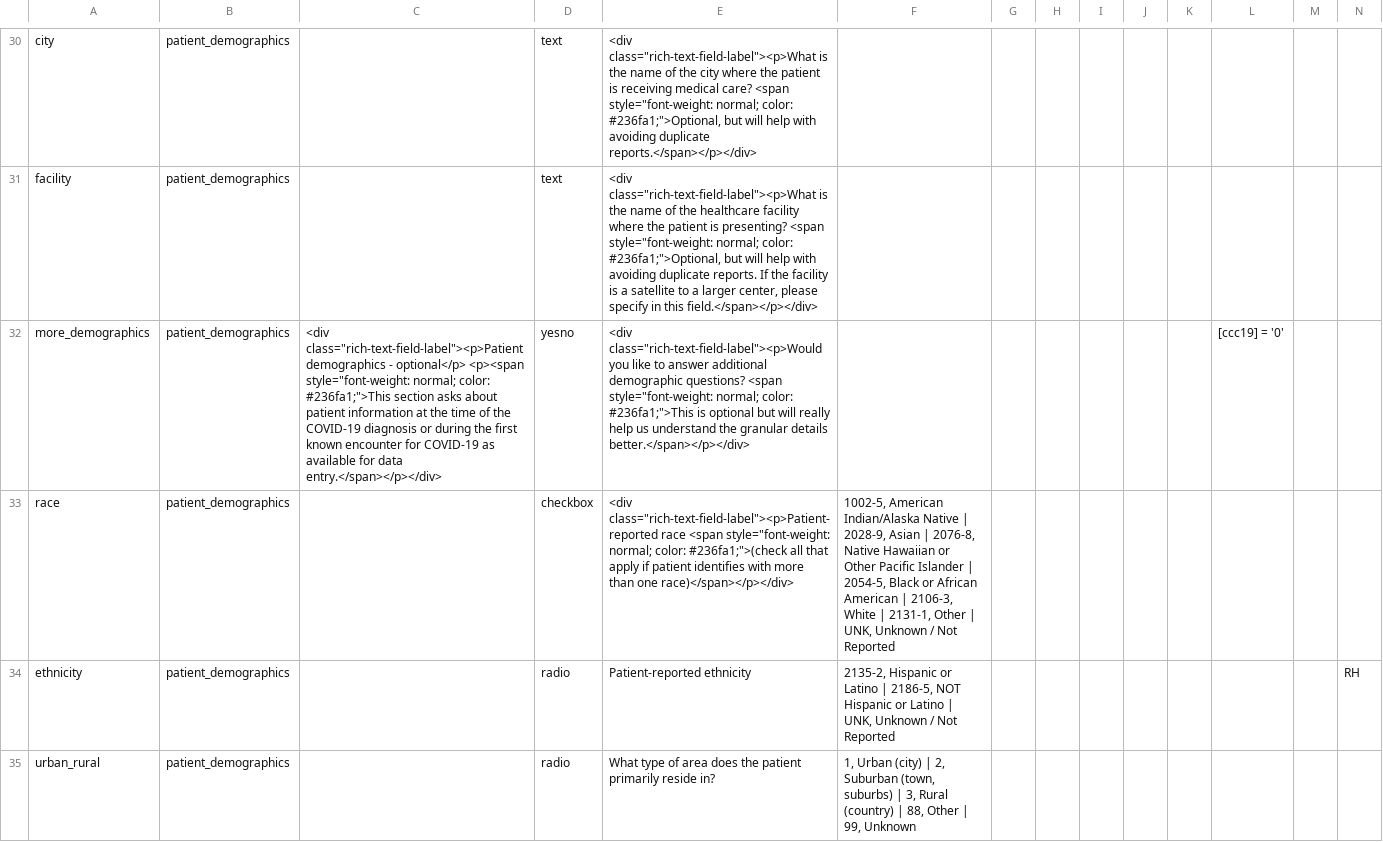
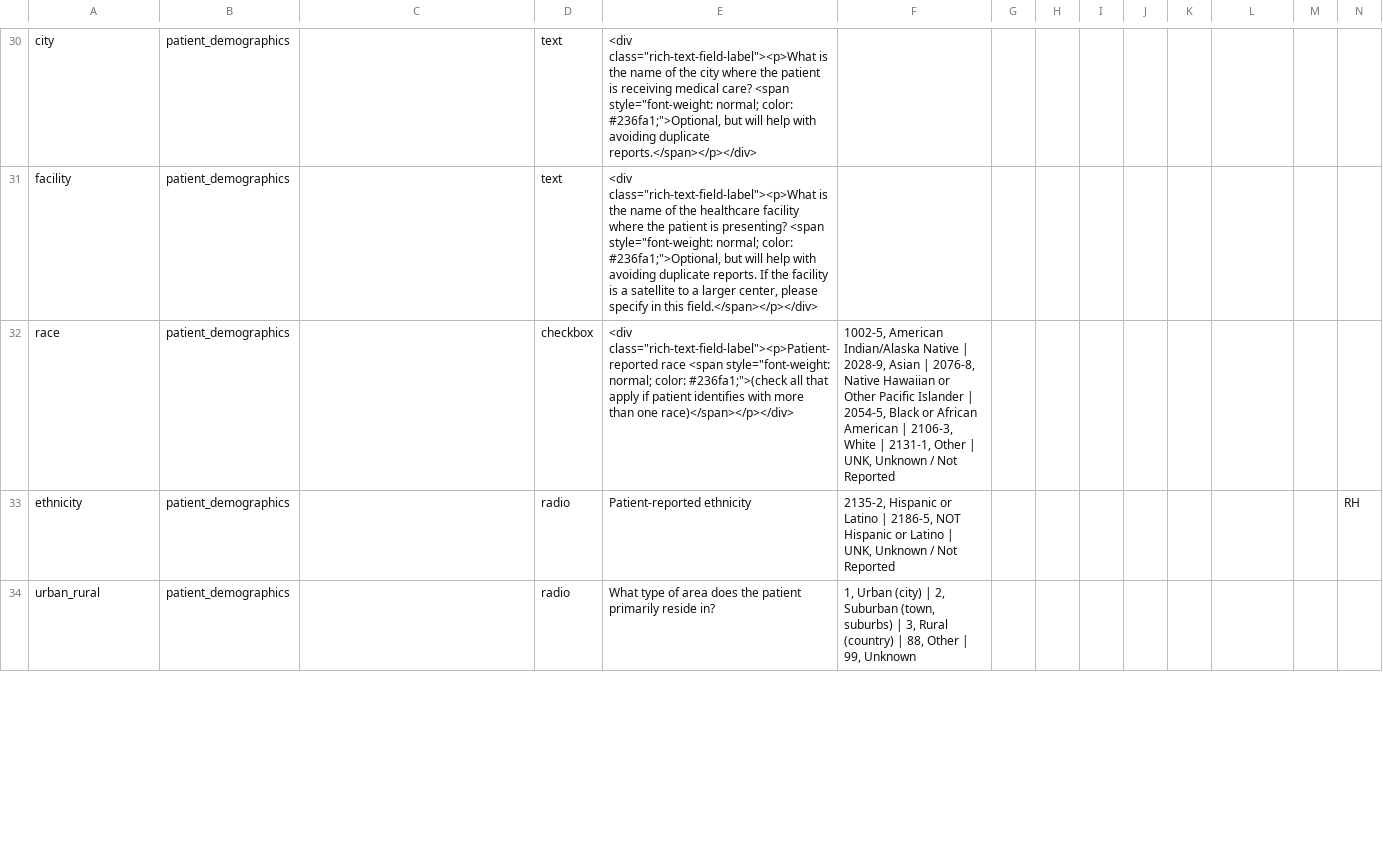
Before and after one commit to covidncancer/CCC19_dictionary, a CSV file: CCC19_DataDictionary.csv, drawn as a sheet; only a part is shown, gaps mark what is left out; rows hold the shown columns only; the diff covers the shown part only; the diff names each change by its address in the sheet, - before the commit and + after, or states it on an @@ line.

```diff
--- a/CCC19_DataDictionary.csv
+++ b/CCC19_DataDictionary.csv
-row 32: more_demographics | patient_demographics | <div class="rich-text-field-label"><p>Patient demographics - optional</p> <p><span style="font-weight: normal; color: #236fa1;">This section asks about patient information at the time of the COVID-19 diagnosis or during the first known encounter for COVID-19 as available for data entry.</span></p></div> | yesno | <div class="rich-text-field-label"><p>Would you like to answer additional demographic questions? <span style="font-weight: normal; color: #236fa1;">This is optional but will really help us understand the granular details better.</span></p></div> |  |  |  |  |  |  | [ccc19] = '0'
```
Also changed, not shown: 5 edited cells elsewhere in this file, 2 other files.
